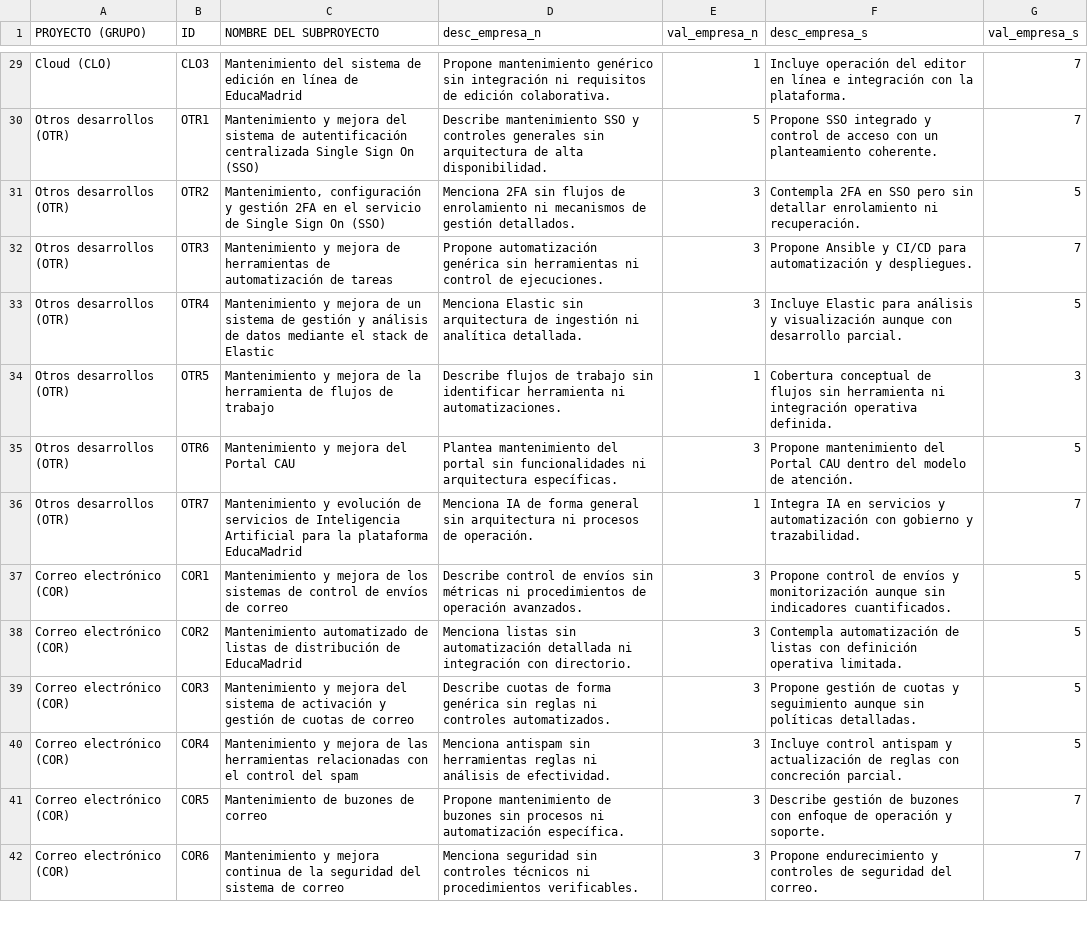
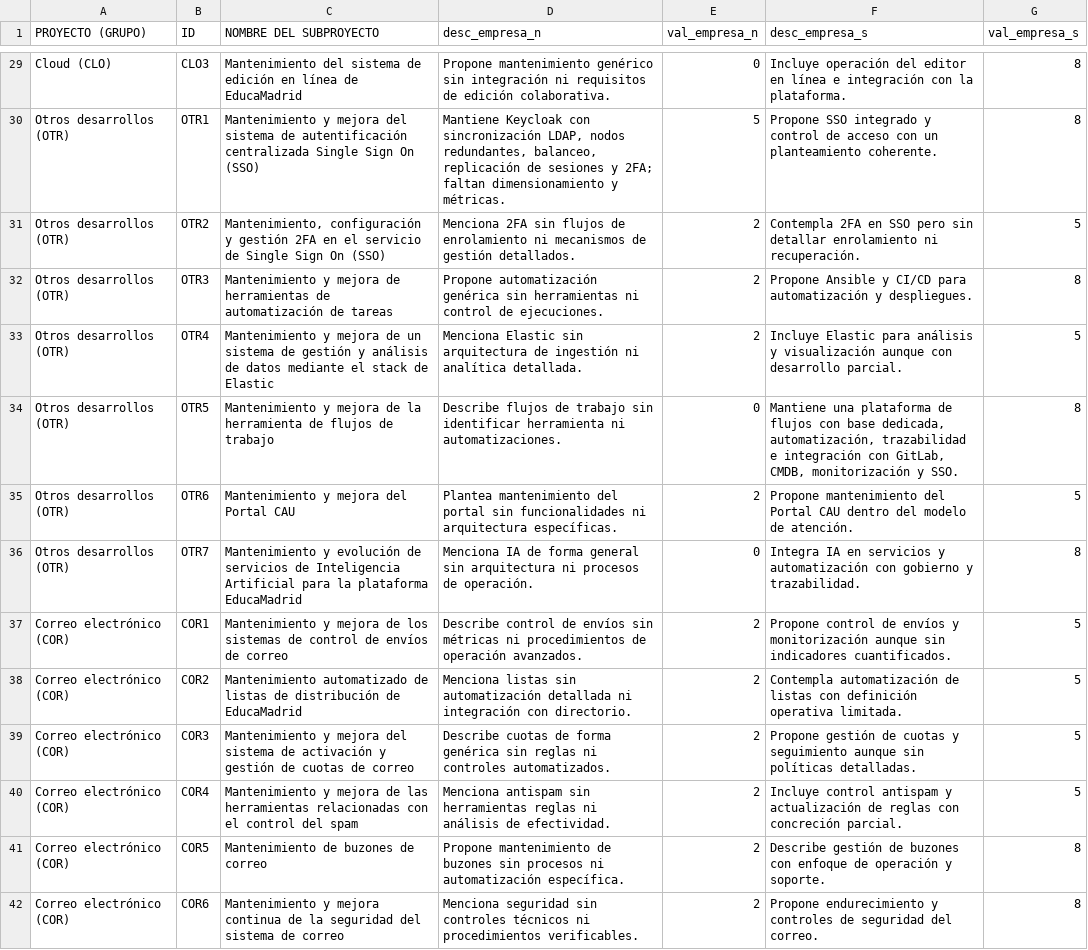
Before and after one commit to asanzdiego/informe-anonimo, a CSV file: sistemas/informes/tareas_anexo_ii_sistemas.csv, drawn as a sheet; only a part is shown, gaps mark what is left out; the diff covers the shown part only; the diff names each change by its address in the sheet, - before the commit and + after, or states it on an @@ line.

```diff
--- a/sistemas/informes/tareas_anexo_ii_sistemas.csv
+++ b/sistemas/informes/tareas_anexo_ii_sistemas.csv
-E29 (val_empresa_n): 1
+E29 (val_empresa_n): 0
-G29:G30 (val_empresa_s): 7
+G29:G30 (val_empresa_s): 8
-D30 (desc_empresa_n): Describe mantenimiento SSO y controles generales sin arquitectura de alta disponibilidad.
+D30 (desc_empresa_n): Mantiene Keycloak con sincronización LDAP, nodos redundantes, balanceo, replicación de sesiones y 2FA; faltan dimensionamiento y métricas.
-E31:E33 (val_empresa_n): 3
+E31:E33 (val_empresa_n): 2
-G32 (val_empresa_s): 7
+G32 (val_empresa_s): 8
-E34 (val_empresa_n): 1
+E34 (val_empresa_n): 0
-F34 (desc_empresa_s): Cobertura conceptual de flujos sin herramienta ni integración operativa definida.
+F34 (desc_empresa_s): Mantiene una plataforma de flujos con base dedicada, automatización, trazabilidad e integración con GitLab, CMDB, monitorización y SSO.
-G34 (val_empresa_s): 3
+G34 (val_empresa_s): 8
-E35 (val_empresa_n): 3
+E35 (val_empresa_n): 2
-E36 (val_empresa_n): 1
+E36 (val_empresa_n): 0
-G36 (val_empresa_s): 7
+G36 (val_empresa_s): 8
-E37:E42 (val_empresa_n): 3
+E37:E42 (val_empresa_n): 2
-G41:G42 (val_empresa_s): 7
+G41:G42 (val_empresa_s): 8
```
Also changed, not shown: 135 edited cells elsewhere in this file, exteriores/informes/tareas_anexo_ii_exteriores.csv, 24 other files.
